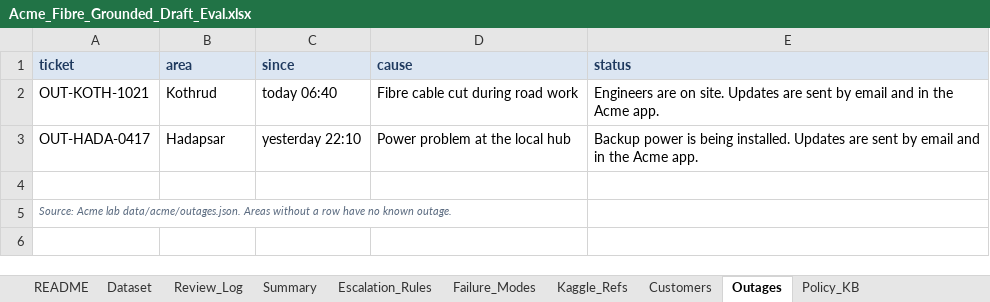
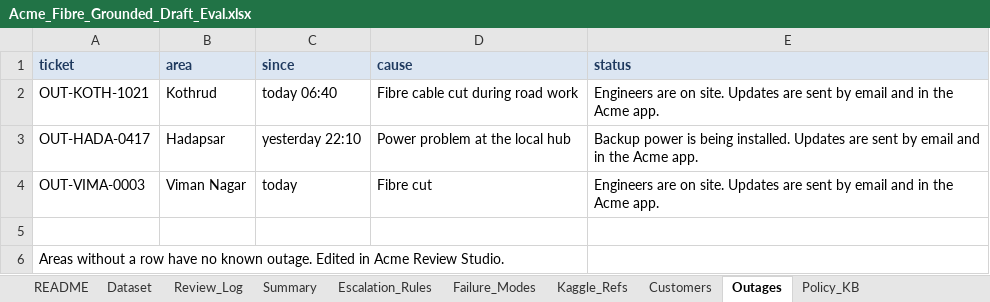
Before and after one commit to raj-champaneriya-ibm/continuous-learning, an Excel workbook: fde-first-principles/1-measure-before-you-believe/03-test-set-first/acme-review-studio/data/Acme_Fibre_Grounded_Draft_Eval.xlsx, sheet Outages, drawn as a sheet; values as stored, in another font and other column widths than the file's, no borders; addresses are those after the commit; the diff names each change by its address in the sheet, - before the commit and + after, or states it on an @@ line.

Commit message:
Update Acme Fibre Grounded Draft Evaluation spreadsheet

```diff
--- a/fde-first-principles/1-measure-before-you-believe/03-test-set-first/acme-review-studio/data/Acme_Fibre_Grounded_Draft_Eval.xlsx (sheet Outages)
+++ b/fde-first-principles/1-measure-before-you-believe/03-test-set-first/acme-review-studio/data/Acme_Fibre_Grounded_Draft_Eval.xlsx (sheet Outages)
+row 4: OUT-VIMA-0003 | Viman Nagar | today | Fibre cut | Engineers are on site. Updates are sent by email and in the Acme app.
-A6 (ticket): Source: Acme lab data/acme/outages.json. Areas without a row have no known outage.
+A6 (ticket): Areas without a row have no known outage. Edited in Acme Review Studio.
@@ A6 italic: on → off, text colour: #5B6B80 → black, text size: larger @@
```
Also changed, not shown: sheet Review_Log, sheet Summary, sheet Dataset, sheet Escalation_Rules, formulas that keep their value, charts or pictures.
